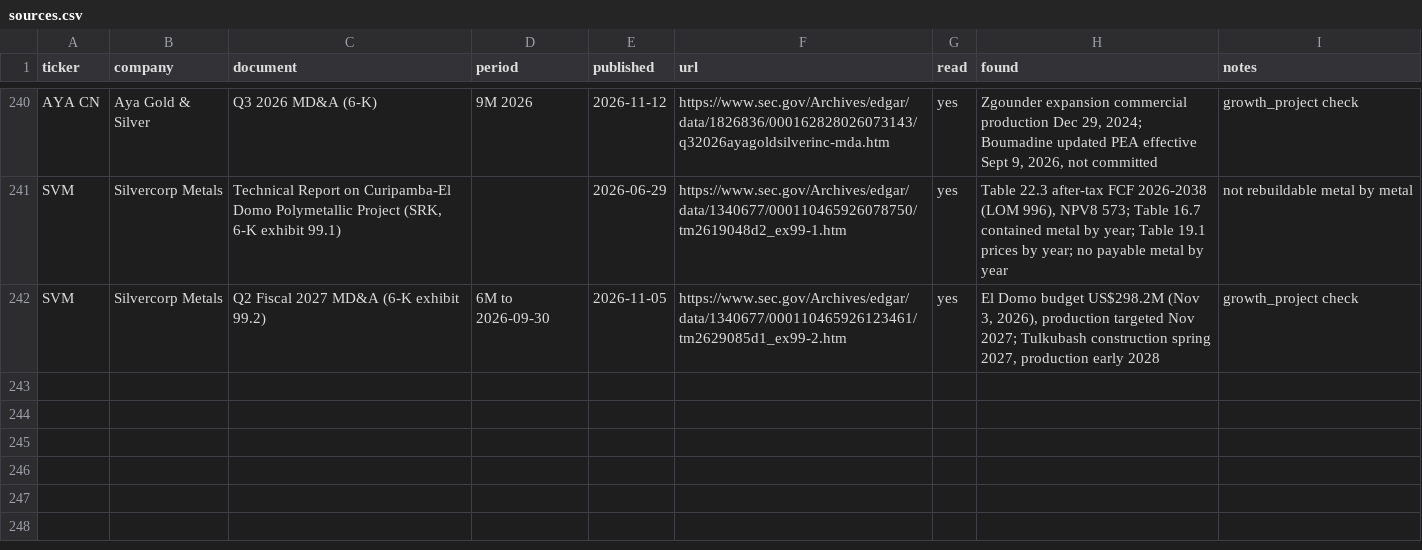
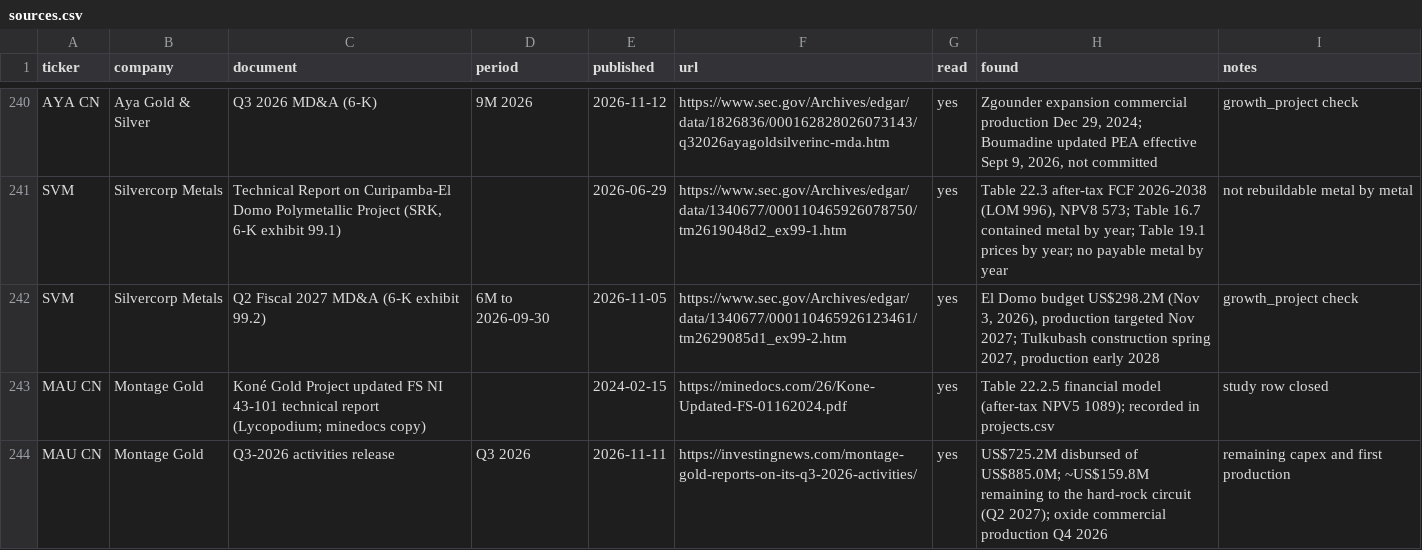
Before and after one commit to rmvw96-spec/mining-company-valuations, a CSV file: data/research/sources.csv, drawn as a sheet; only a part is shown, gaps mark what is left out; the diff names each change by its address in the sheet, - before the commit and + after, or states it on an @@ line.

```diff
--- a/data/research/sources.csv
+++ b/data/research/sources.csv
+row 243: MAU CN | Montage Gold | Koné Gold Project updated FS NI 43-101 technical report (Lycopodium; minedocs copy) |  | 2024-02-15 | https://minedocs.com/26/Kone-Updated-FS-01162024.pdf | yes | Table 22.2.5 financial model (after-tax NPV5 1089); recorded in projects.csv | study row closed
+row 244: MAU CN | Montage Gold | Q3-2026 activities release | Q3 2026 | 2026-11-11 | https://investingnews.com/montage-gold-reports-on-its-q3-2026-activities/ | yes | US$725.2M disbursed of US$885.0M; ~US$159.8M remaining to the hard-rock circuit (Q2 2027); oxide commercial production Q4 2026 | remaining capex and first production
```
Also changed, not shown: data/research/coverage.csv, data/research/pnav_companies.csv, 2 other files.
